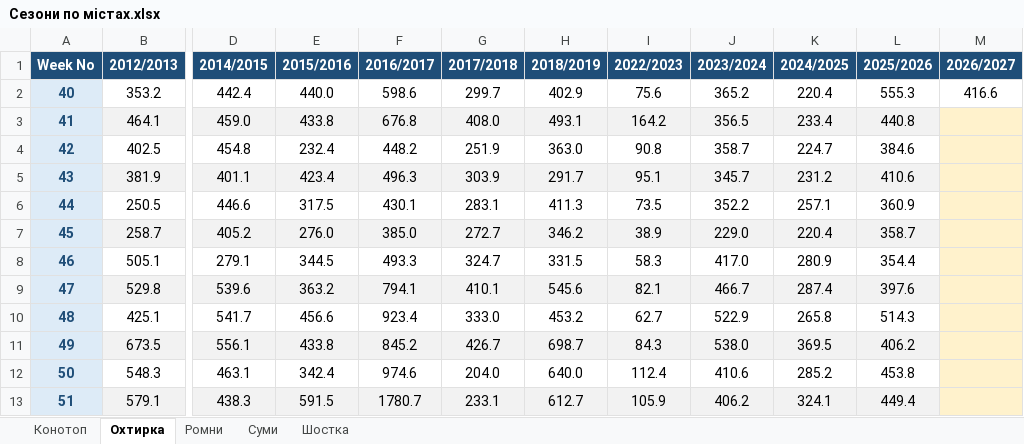
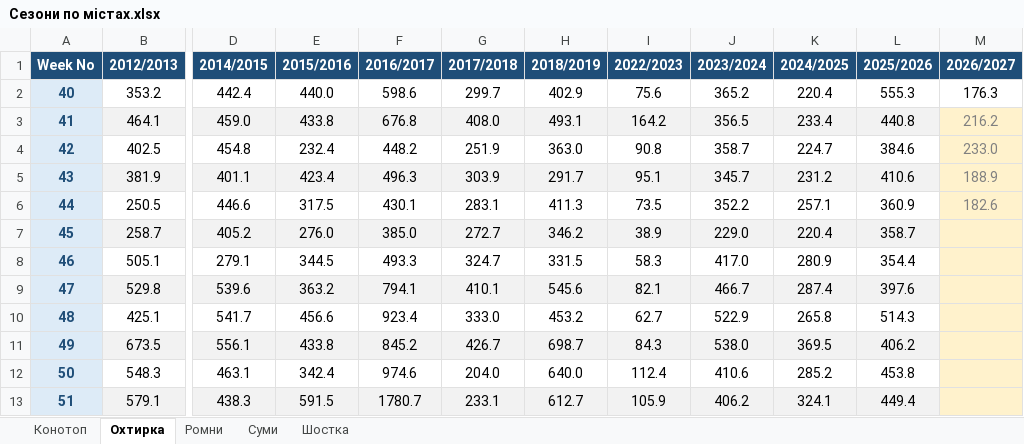
Before and after one commit to sgrabovyi/memopt, an Excel workbook: input/series/Сезони по містах.xlsx, sheet Охтирка, drawn as a sheet; only a part is shown, gaps mark what is left out; values as stored, in another font and other column widths than the file's, no borders; the diff names each change by its address in the sheet, - before the commit and + after, or states it on an @@ line.

```diff
--- a/input/series/Сезони по містах.xlsx (sheet Охтирка)
+++ b/input/series/Сезони по містах.xlsx (sheet Охтирка)
-M2 (2026/2027): 416.6
+M2 (2026/2027): 176.3
-M3 (2026/2027): (empty)
+M3 (2026/2027): 216.2
-M4 (2026/2027): (empty)
+M4 (2026/2027): 233.0
-M5 (2026/2027): (empty)
+M5 (2026/2027): 188.9
-M6 (2026/2027): (empty)
+M6 (2026/2027): 182.6
```
Also changed, not shown: sheet Конотоп, sheet Ромни, sheet Суми, sheet Шостка, input/series/Конотопський.xlsx, input/series/Охтирський.xlsx, 5 other files.
